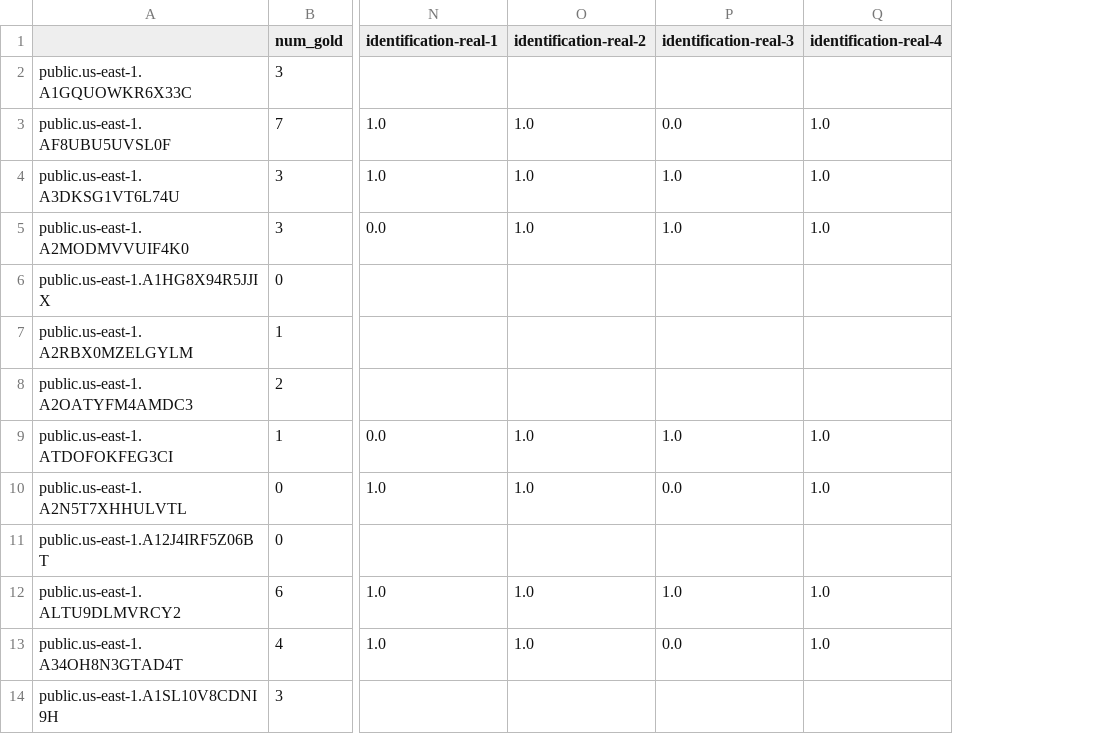
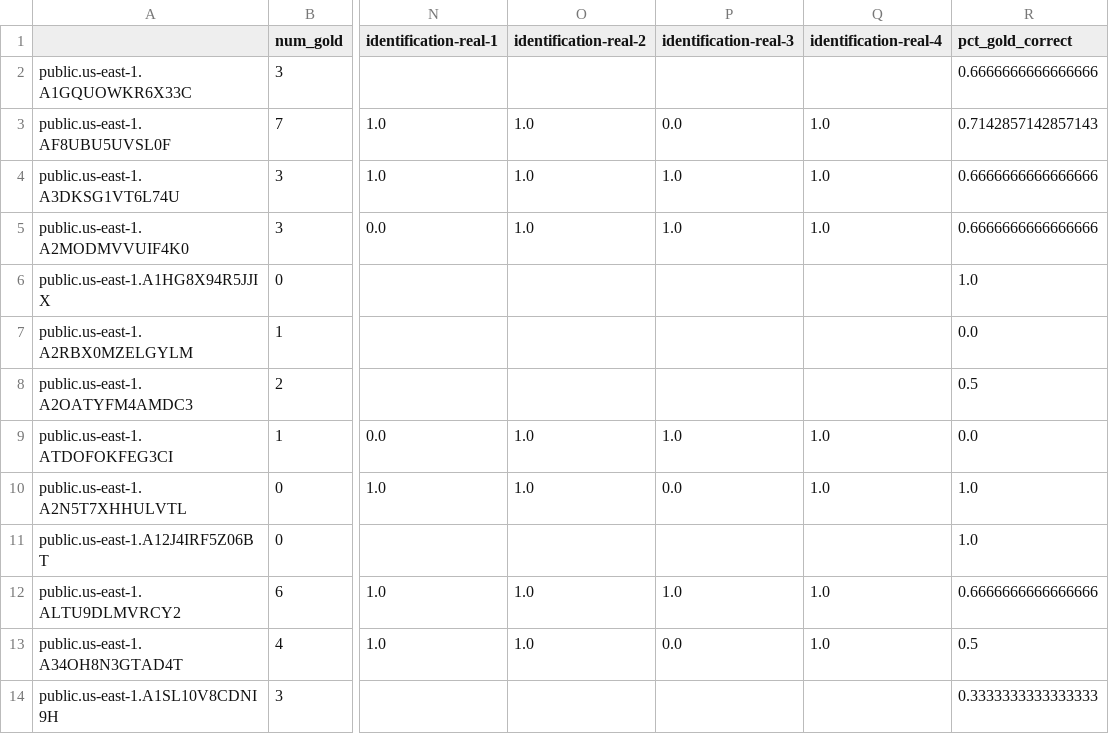
Before and after one commit to terryneumann/GroundTruthCheckworthyExperiment, a CSV file: experimental_data_clean/worker_info_clean.csv, drawn as a sheet; only a part is shown, gaps mark what is left out; the diff names each change by its address in the sheet, - before the commit and + after, or states it on an @@ line.

```diff
--- a/experimental_data_clean/worker_info_clean.csv
+++ b/experimental_data_clean/worker_info_clean.csv
+column R (pct_gold_correct), rows 2-14: 0.6666666666666666 | 0.7142857142857143 | 0.6666666666666666 | 0.6666666666666666 | 1.0 | 0.0 | 0.5 | 0.0 | 1.0 | 1.0 | 0.6666666666666666 | 0.5 | 0.3333333333333333
```
Also changed, not shown: 4 other files.
